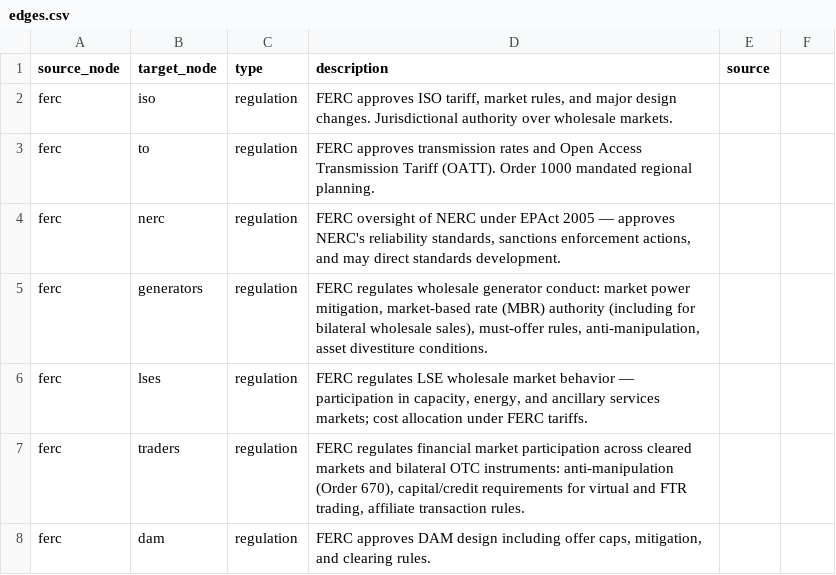
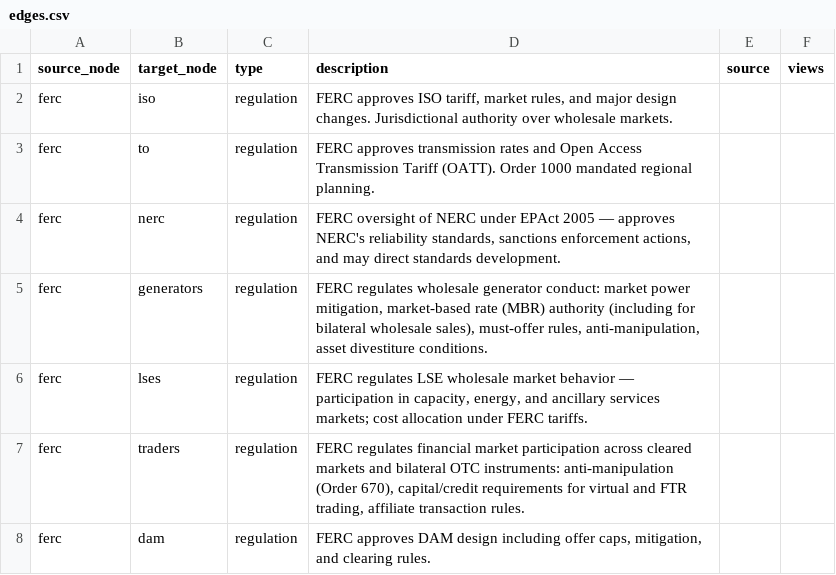
Before and after one commit to etrieschman/electricity-markets-graph, a CSV file: data/edges.csv, drawn as a sheet; only a part is shown; the diff names each change by its address in the sheet, - before the commit and + after, or states it on an @@ line.

Commit message:
Add views system and first view (LSE cost stack)
- Add `views` column to nodes.csv and edges.csv for membership tags
- New data/views.toml for view metadata (name, default edge types,
  layout, focus, narrative). Parsed by regenerate.py via stdlib tomllib.
- First view: lse-pays ("How an LSE's bill is built") — walks the
  five components of an LSE's wholesale obligation (energy, capacity,
  OATT with cross-ISO 4CP/5CP variation, ARR/FTR offset, retail
  passthrough). Money + action + information edges; regulation hidden.
- Viz: Views list at top of left sidebar; narrative panel above
  Selection on the right. Activating a view filters nodes by tag and
  edges by both endpoints + type, syncs edge-type checkboxes, and
  re-runs the view's preferred layout on visible elements.

```diff
--- a/data/edges.csv
+++ b/data/edges.csv
-F1: (empty)
+F1: views
```
Also changed, not shown: data/nodes.csv, 3 other files.
